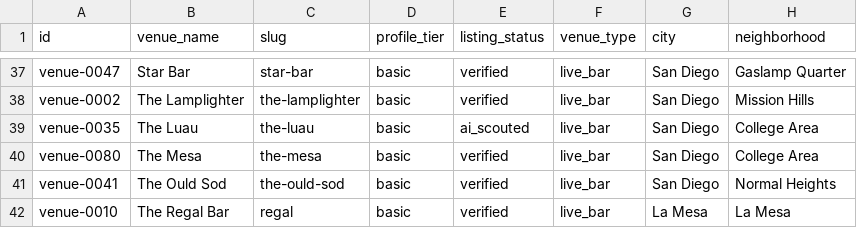
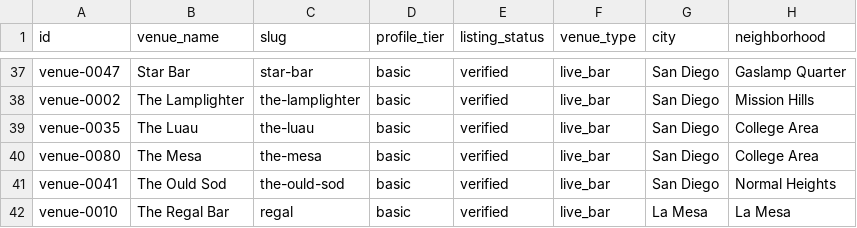
Before and after one commit to whiteinkcreates/singhub, a TSV file: public/data/venues.tsv, drawn as a sheet; only a part is shown, gaps mark what is left out; the diff names each change by its address in the sheet, - before the commit and + after, or states it on an @@ line.

Commit message:
Correct Luau listing status to verified based on documented flyer and submissions (#514)

```diff
--- a/public/data/venues.tsv
+++ b/public/data/venues.tsv
-E39 (listing_status): ai_scouted
+E39 (listing_status): verified
```
